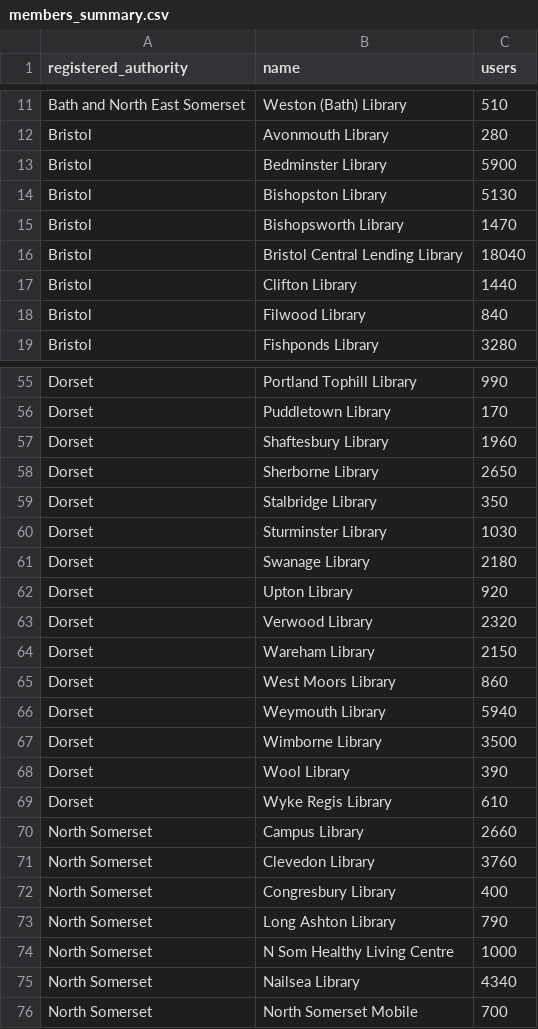
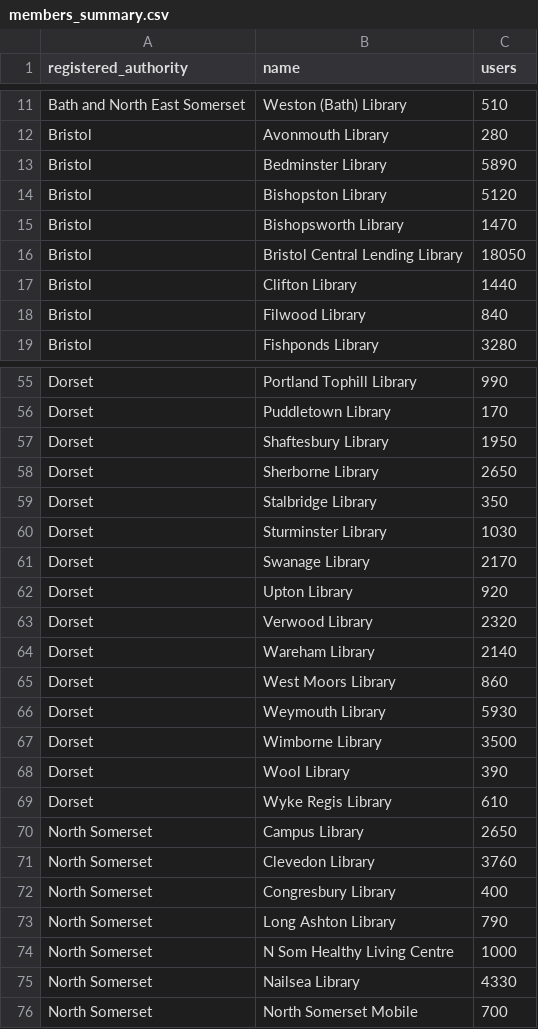
Before and after one commit to LibrariesWest/opendata, a CSV file: membership/members_summary.csv, drawn as a sheet; only a part is shown, gaps mark what is left out; the diff covers the shown part only.

Commit message:
Daily update member summary data

```diff
--- a/membership/members_summary.csv
+++ b/membership/members_summary.csv
@@ -12,6 +12,6 @@ Bath and North East Somerset,Weston (Bath) Library,510
 Bristol,Avonmouth Library,280
-Bristol,Bedminster Library,5900
-Bristol,Bishopston Library,5130
+Bristol,Bedminster Library,5890
+Bristol,Bishopston Library,5120
 Bristol,Bishopsworth Library,1470
-Bristol,Bristol Central Lending Library,18040
+Bristol,Bristol Central Lending Library,18050
 Bristol,Clifton Library,1440
@@ -56,3 +56,3 @@ Dorset,Portland Tophill Library,990
 Dorset,Puddletown Library,170
-Dorset,Shaftesbury Library,1960
+Dorset,Shaftesbury Library,1950
 Dorset,Sherborne Library,2650
@@ -60,8 +60,8 @@ Dorset,Stalbridge Library,350
 Dorset,Sturminster Library,1030
-Dorset,Swanage Library,2180
+Dorset,Swanage Library,2170
 Dorset,Upton Library,920
 Dorset,Verwood Library,2320
-Dorset,Wareham Library,2150
+Dorset,Wareham Library,2140
 Dorset,West Moors Library,860
-Dorset,Weymouth Library,5940
+Dorset,Weymouth Library,5930
 Dorset,Wimborne Library,3500
@@ -69,3 +69,3 @@ Dorset,Wool Library,390
 Dorset,Wyke Regis Library,610
-North Somerset,Campus Library,2660
+North Somerset,Campus Library,2650
 North Somerset,Clevedon Library,3760
@@ -74,3 +74,3 @@ North Somerset,Long Ashton Library,790
 North Somerset,N Som Healthy Living Centre,1000
-North Somerset,Nailsea Library,4340
+North Somerset,Nailsea Library,4330
 North Somerset,North Somerset Mobile,700
```
Also changed, not shown: 16 edited cells elsewhere in this file.
